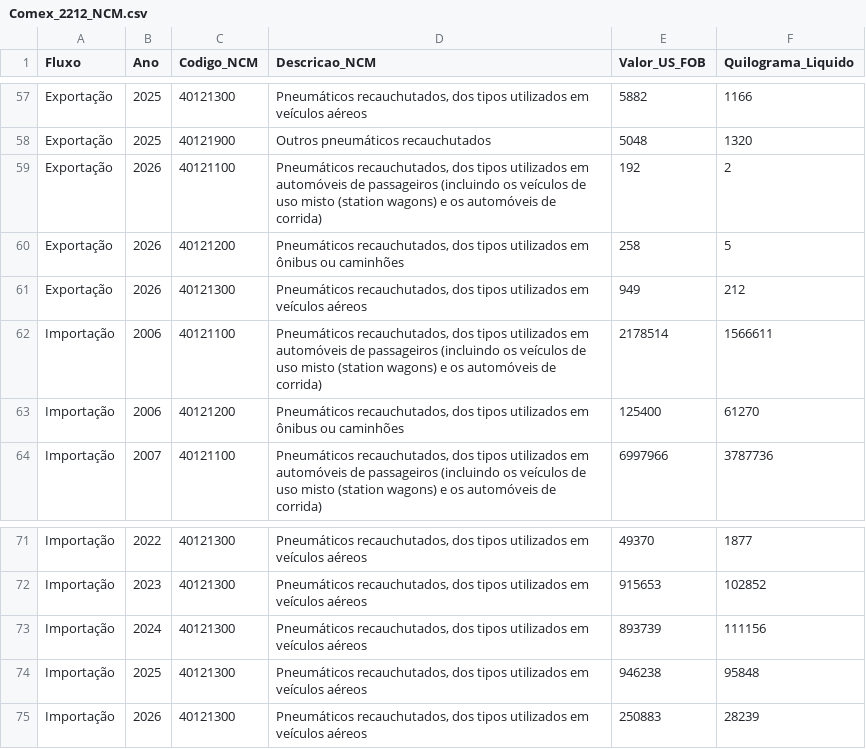
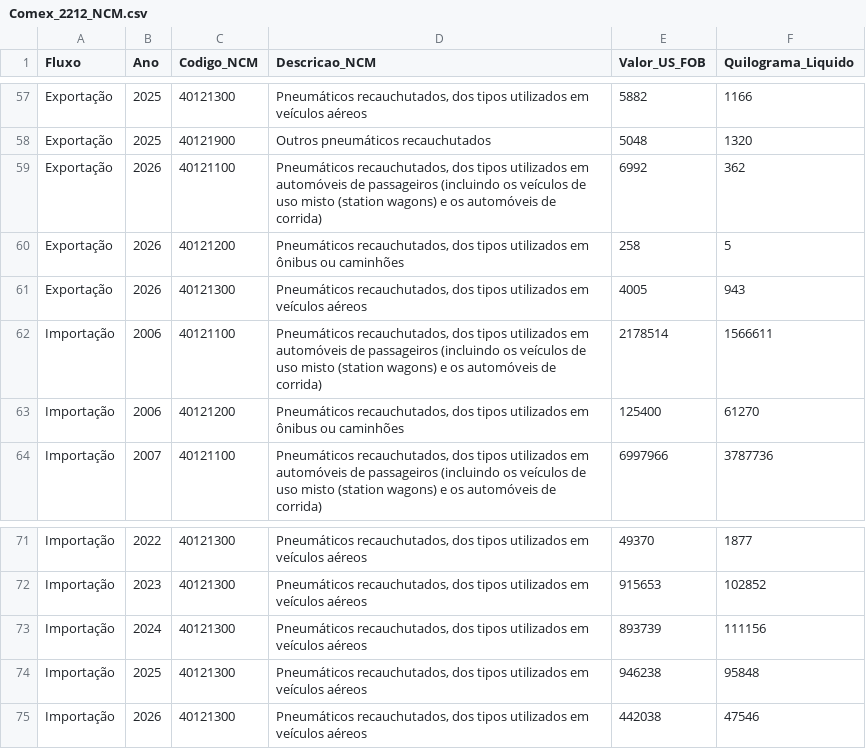
Before and after one commit to pedroazevedofiesp/dashboard-borracha, a CSV file: 3_Dados_Tratados_CSV/Comex_2212_NCM.csv, drawn as a sheet; only a part is shown, gaps mark what is left out; the diff names each change by its address in the sheet, - before the commit and + after, or states it on an @@ line.

```diff
--- a/3_Dados_Tratados_CSV/Comex_2212_NCM.csv
+++ b/3_Dados_Tratados_CSV/Comex_2212_NCM.csv
-E59 (Valor_US_FOB): 192
+E59 (Valor_US_FOB): 6992
-F59 (Quilograma_Liquido): 2
+F59 (Quilograma_Liquido): 362
-E61 (Valor_US_FOB): 949
+E61 (Valor_US_FOB): 4005
-F61 (Quilograma_Liquido): 212
+F61 (Quilograma_Liquido): 943
-E75 (Valor_US_FOB): 250883
+E75 (Valor_US_FOB): 442038
-F75 (Quilograma_Liquido): 28239
+F75 (Quilograma_Liquido): 47546
```
Also changed, not shown: 3_Dados_Tratados_CSV/Comex_2212_NCM_UF.csv, 3_Dados_Tratados_CSV/Comex_Exportacao_Importacao_2212.csv, 7 other files.
